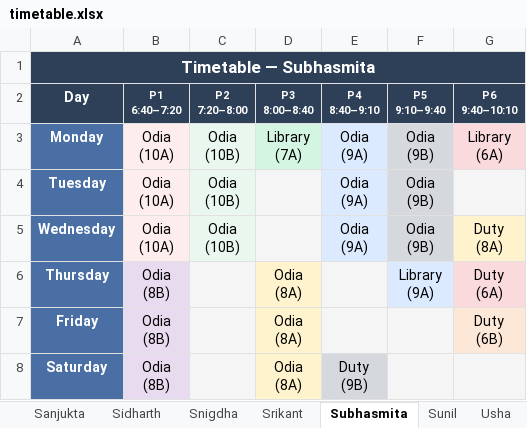
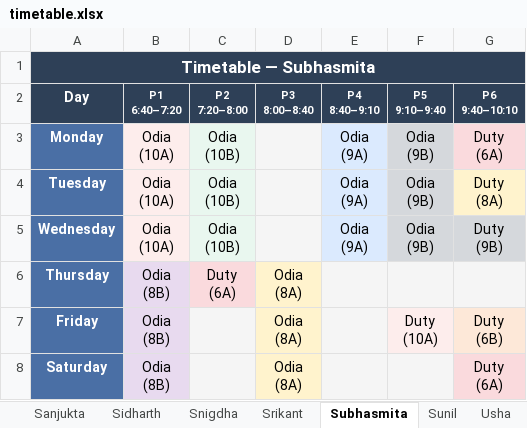
Before and after one commit to jangyabhr/school_timetable, an Excel workbook: timetable.xlsx, sheet Subhasmita, drawn as a sheet; values as stored, in another font and other column widths than the file's, no borders; ↵ is a line break in a cell; the diff names each change by its address in the sheet, - before the commit and + after, or states it on an @@ line.

```diff
--- a/timetable.xlsx (sheet Subhasmita)
+++ b/timetable.xlsx (sheet Subhasmita)
-D3 (P3 8:00–8:40): Library ↵ (7A)
+D3 (P3 8:00–8:40): (empty)
-D3 fill: #D5F5E3
+D3 fill: #F5F5F5
-G3 (P6 9:40–10:10): Library ↵ (6A)
+G3 (P6 9:40–10:10): Duty ↵ (6A)
-G4 (P6 9:40–10:10): (empty)
+G4 (P6 9:40–10:10): Duty ↵ (8A)
-G4 fill: #F5F5F5
+G4 fill: #FFF3CD
-G5 (P6 9:40–10:10): Duty ↵ (8A)
+G5 (P6 9:40–10:10): Duty ↵ (9B)
-G5 fill: #FFF3CD
+G5 fill: #D5D8DC
-C6 (P2 7:20–8:00): (empty)
+C6 (P2 7:20–8:00): Duty ↵ (6A)
-C6 fill: #F5F5F5
+C6 fill: #FADADD
-F6 (P5 9:10–9:40): Library ↵ (9A)
+F6 (P5 9:10–9:40): (empty)
-F6 fill: #DBEAFE
+F6 fill: #F5F5F5
-G6 (P6 9:40–10:10): Duty ↵ (6A)
+G6 (P6 9:40–10:10): (empty)
-G6 fill: #FADADD
+G6 fill: #F5F5F5
-F7 (P5 9:10–9:40): (empty)
+F7 (P5 9:10–9:40): Duty ↵ (10A)
-E8 (P4 8:40–9:10): Duty ↵ (9B)
+E8 (P4 8:40–9:10): (empty)
-E8 fill: #D5D8DC
+E8 fill: #F5F5F5
-G8 (P6 9:40–10:10): (empty)
+G8 (P6 9:40–10:10): Duty ↵ (6A)
-G8 fill: #F5F5F5
+G8 fill: #FADADD
```
Also changed, not shown: sheet All Teachers, sheet All Sections, sheet Dashboard, sheet Sanjukta, sheet Nandini, sheet JB, 24 more sheets, 11 other files.
